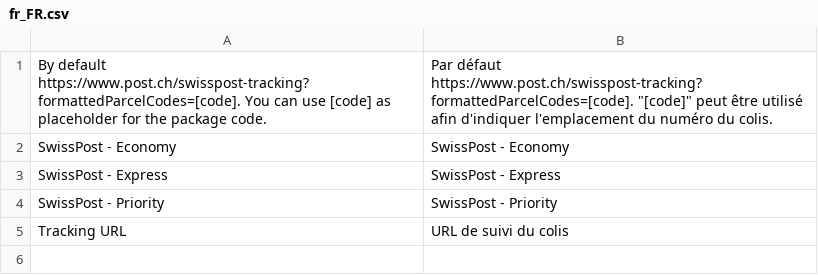
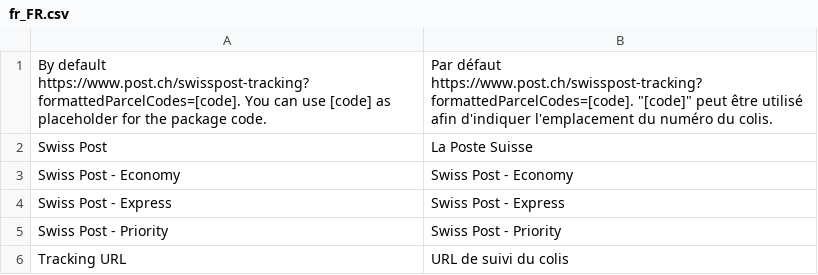
Before and after one commit to acharrex/magento2-extension-swiss-post, a CSV file: i18n/fr_FR.csv, drawn as a sheet.

```diff
--- a/i18n/fr_FR.csv
+++ b/i18n/fr_FR.csv
@@ -1,5 +1,6 @@
 "By default https://www.post.ch/swisspost-tracking?formattedParcelCodes=[code]. You can use [code] as placeholder for the package code.","Par défaut https://www.post.ch/swisspost-tracking?formattedParcelCodes=[code]. ""[code]"" peut être utilisé afin d'indiquer l'emplacement du numéro du colis."
-"SwissPost - Economy","SwissPost - Economy"
-"SwissPost - Express","SwissPost - Express"
-"SwissPost - Priority","SwissPost - Priority"
+"Swiss Post","La Poste Suisse"
+"Swiss Post - Economy","Swiss Post - Economy"
+"Swiss Post - Express","Swiss Post - Express"
+"Swiss Post - Priority","Swiss Post - Priority"
 "Tracking URL","URL de suivi du colis"
```
Also changed, not shown: i18n/en_US.csv, 4 other files.
